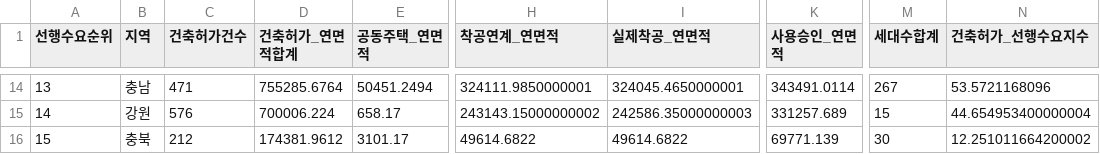
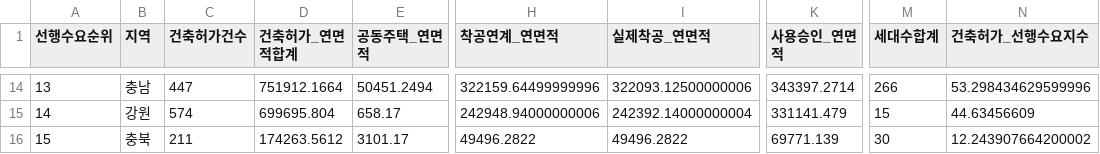
Before and after one commit to Ronaldooh123/steel-demand-report, a CSV file: data/cache/archhub_basis_region_summary_latest.csv, drawn as a sheet; only a part is shown, gaps mark what is left out; the diff covers the shown part only; the diff names each change by its address in the sheet, - before the commit and + after, or states it on an @@ line.

```diff
--- a/data/cache/archhub_basis_region_summary_latest.csv
+++ b/data/cache/archhub_basis_region_summary_latest.csv
-C14 (건축허가건수): 471
+C14 (건축허가건수): 447
-D14 (건축허가_연면적합계): 755285.6764
+D14 (건축허가_연면적합계): 751912.1664
-H14 (착공연계_연면적): 324111.9850000001
+H14 (착공연계_연면적): 322159.64499999996
-I14 (실제착공_연면적): 324045.4650000001
+I14 (실제착공_연면적): 322093.12500000006
-K14 (사용승인_연면적): 343491.0114
+K14 (사용승인_연면적): 343397.2714
-M14 (세대수합계): 267
+M14 (세대수합계): 266
-N14 (건축허가_선행수요지수): 53.5721168096
+N14 (건축허가_선행수요지수): 53.298434629599996
-C15 (건축허가건수): 576
+C15 (건축허가건수): 574
-D15 (건축허가_연면적합계): 700006.224
+D15 (건축허가_연면적합계): 699695.804
-H15 (착공연계_연면적): 243143.15000000002
+H15 (착공연계_연면적): 242948.94000000006
-I15 (실제착공_연면적): 242586.35000000003
+I15 (실제착공_연면적): 242392.14000000004
-K15 (사용승인_연면적): 331257.689
+K15 (사용승인_연면적): 331141.479
-N15 (건축허가_선행수요지수): 44.654953400000004
+N15 (건축허가_선행수요지수): 44.63456609
-C16 (건축허가건수): 212
+C16 (건축허가건수): 211
-D16 (건축허가_연면적합계): 174381.9612
+D16 (건축허가_연면적합계): 174263.5612
-H16 (착공연계_연면적): 49614.6822
+H16 (착공연계_연면적): 49496.2822
-I16 (실제착공_연면적): 49614.6822
+I16 (실제착공_연면적): 49496.2822
-N16 (건축허가_선행수요지수): 12.251011664200002
+N16 (건축허가_선행수요지수): 12.243907664200002
```
Also changed, not shown: 1 added row, 1 removed row and 59 edited cells elsewhere in this file, 2 other files.
